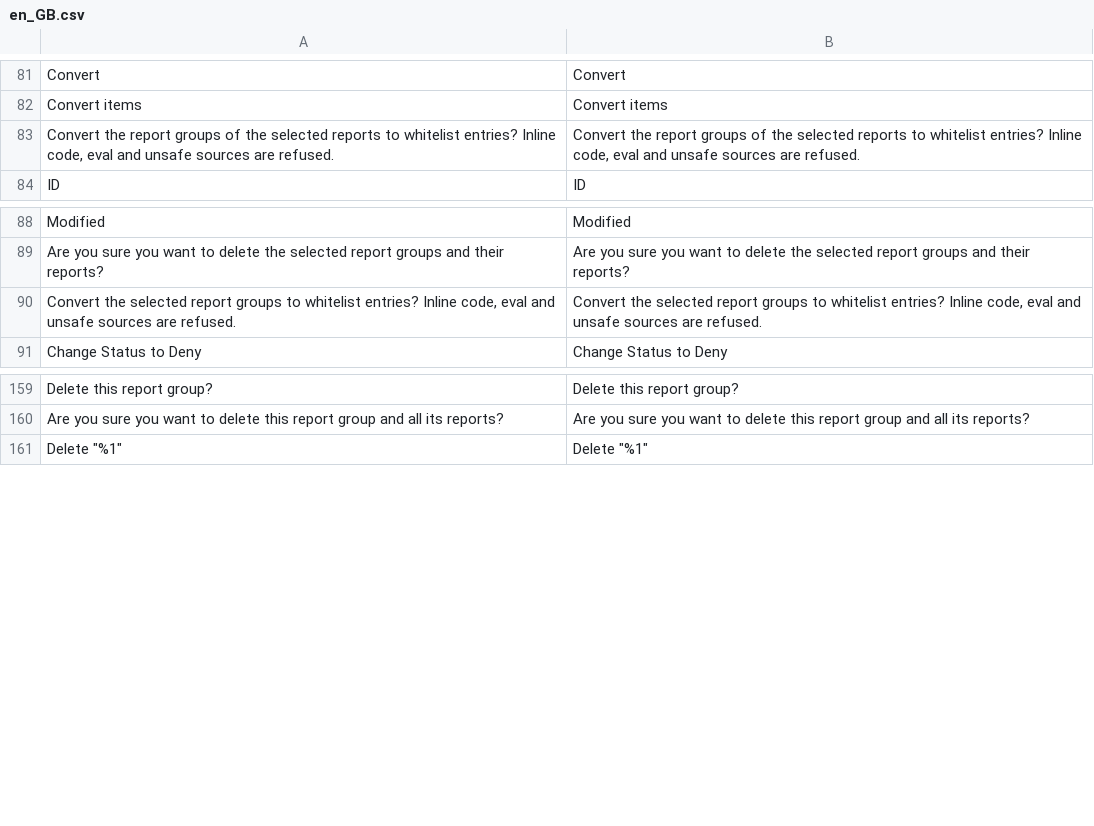
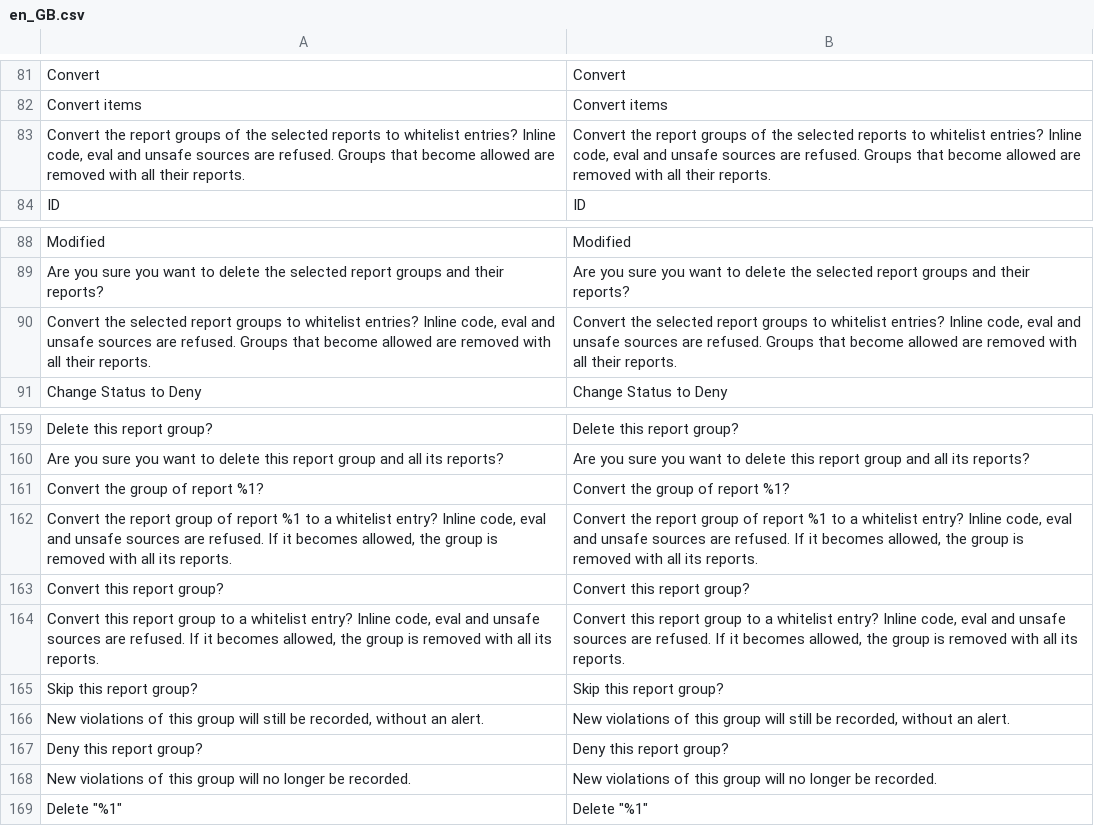
Before and after one commit to hryvinskyi/magento2-csp, a CSV file: i18n/en_GB.csv, drawn as a sheet; only a part is shown, gaps mark what is left out.

Commit message:
Send grid row actions Convert, Skip and Deny as POST
The report and report group grids gave these row actions an href and a
post flag but no confirm. Magento's actions column attaches its click
handler only to an action with a confirm, a callback or no href, so these
rendered as plain links: the browser sent a GET and the POST-only
controllers answered 404.

Each action now carries a confirmation, which routes it through the
column's default handler and dataPost. The convert confirmations, row and
mass action, also say that a group which becomes allowed is removed with
all its reports.

Unit tests cover every actions column: each posted action has a
confirmation, the hrefs point at their row, and view/edit stay links.

Fixes #12

```diff
--- a/i18n/en_GB.csv
+++ b/i18n/en_GB.csv
@@ -82,3 +82,3 @@
 "Convert items","Convert items"
-"Convert the report groups of the selected reports to whitelist entries? Inline code, eval and unsafe sources are refused.","Convert the report groups of the selected reports to whitelist entries? Inline code, eval and unsafe sources are refused."
+"Convert the report groups of the selected reports to whitelist entries? Inline code, eval and unsafe sources are refused. Groups that become allowed are removed with all their reports.","Convert the report groups of the selected reports to whitelist entries? Inline code, eval and unsafe sources are refused. Groups that become allowed are removed with all their reports."
 "ID","ID"
@@ -89,3 +89,3 @@
 "Are you sure you want to delete the selected report groups and their reports?","Are you sure you want to delete the selected report groups and their reports?"
-"Convert the selected report groups to whitelist entries? Inline code, eval and unsafe sources are refused.","Convert the selected report groups to whitelist entries? Inline code, eval and unsafe sources are refused."
+"Convert the selected report groups to whitelist entries? Inline code, eval and unsafe sources are refused. Groups that become allowed are removed with all their reports.","Convert the selected report groups to whitelist entries? Inline code, eval and unsafe sources are refused. Groups that become allowed are removed with all their reports."
 "Change Status to Deny","Change Status to Deny"
@@ -160,2 +160,10 @@
 "Are you sure you want to delete this report group and all its reports?","Are you sure you want to delete this report group and all its reports?"
+"Convert the group of report %1?","Convert the group of report %1?"
+"Convert the report group of report %1 to a whitelist entry? Inline code, eval and unsafe sources are refused. If it becomes allowed, the group is removed with all its reports.","Convert the report group of report %1 to a whitelist entry? Inline code, eval and unsafe sources are refused. If it becomes allowed, the group is removed with all its reports."
+"Convert this report group?","Convert this report group?"
+"Convert this report group to a whitelist entry? Inline code, eval and unsafe sources are refused. If it becomes allowed, the group is removed with all its reports.","Convert this report group to a whitelist entry? Inline code, eval and unsafe sources are refused. If it becomes allowed, the group is removed with all its reports."
+"Skip this report group?","Skip this report group?"
+"New violations of this group will still be recorded, without an alert.","New violations of this group will still be recorded, without an alert."
+"Deny this report group?","Deny this report group?"
+"New violations of this group will no longer be recorded.","New violations of this group will no longer be recorded."
 "Delete ""%1""","Delete ""%1"""
```
Also changed, not shown: i18n/en_US.csv, 9 other files.
